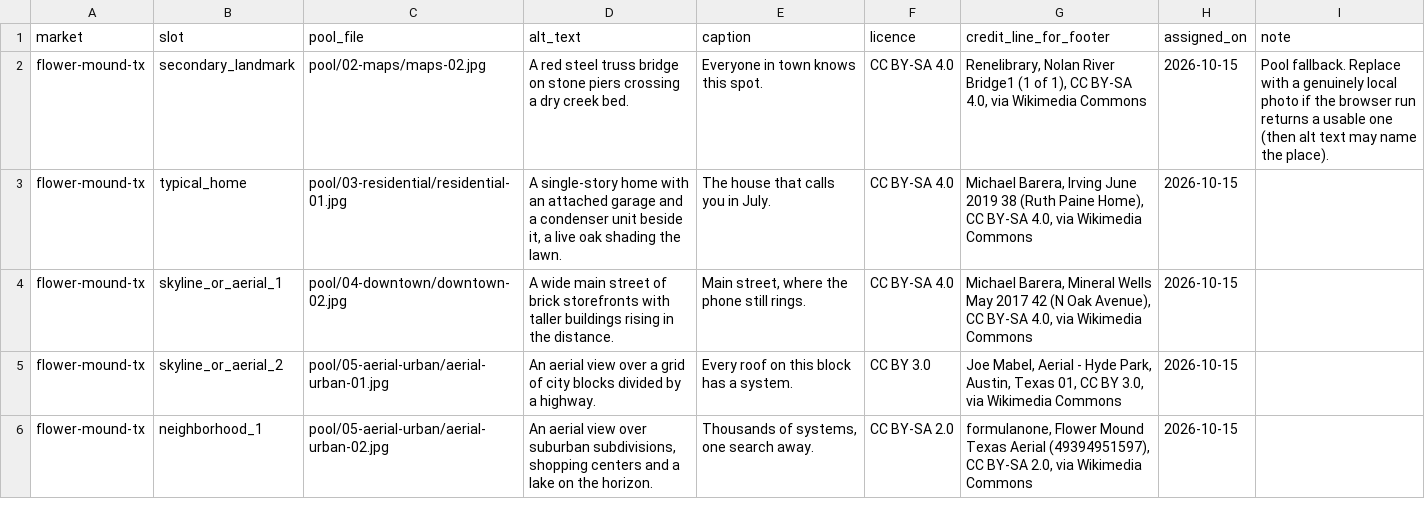
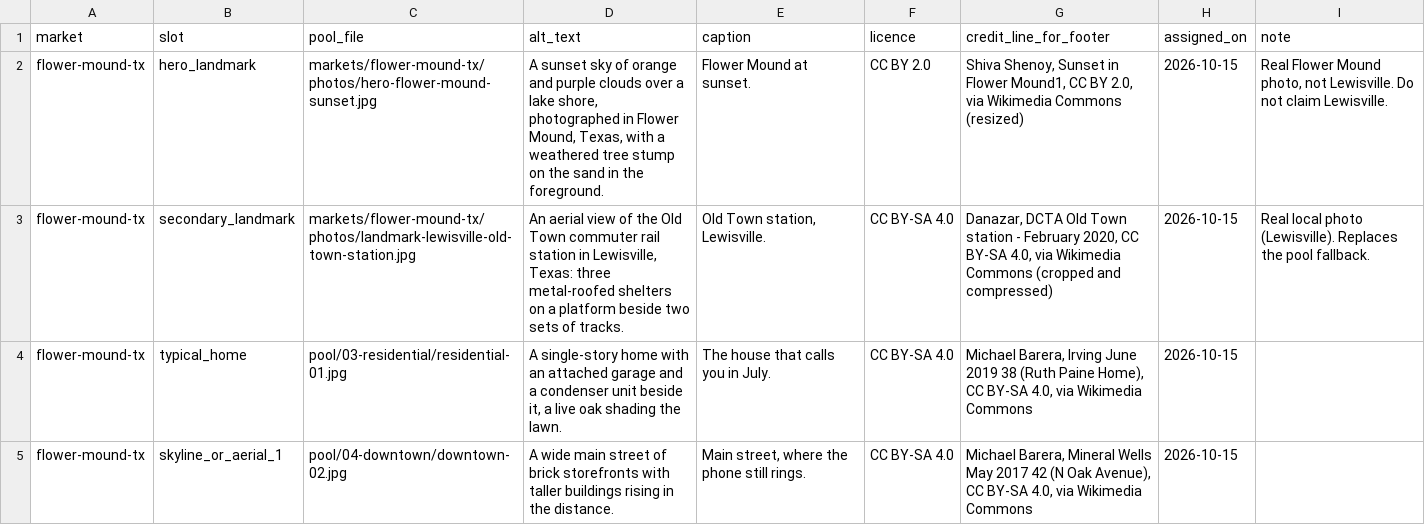
Before and after one commit to BurkeSHG/rsg-market-reports, a CSV file: markets/flower-mound-tx/photo-assignments.csv, drawn as a sheet; only a part is shown; the shorter side is filled out with more unchanged rows.

```diff
--- a/markets/flower-mound-tx/photo-assignments.csv
+++ b/markets/flower-mound-tx/photo-assignments.csv
@@ -1,3 +1,4 @@
 market,slot,pool_file,alt_text,caption,licence,credit_line_for_footer,assigned_on,note
-flower-mound-tx,secondary_landmark,pool/02-maps/maps-02.jpg,A red steel truss bridge on stone piers crossing a dry creek bed.,Everyone in town knows this spot.,CC BY-SA 4.0,"Renelibrary, Nolan River Bridge1 (1 of 1), CC BY-SA 4.0, via Wikimedia Commons",2026-10-15,Pool fallback. Replace with a genuinely local photo if the browser run returns a usable one (then alt text may name the place).
+flower-mound-tx,hero_landmark,markets/flower-mound-tx/photos/hero-flower-mound-sunset.jpg,"A sunset sky of orange and purple clouds over a lake shore, photographed in Flower Mound, Texas, with a weathered tree stump on the sand in the foreground.",Flower Mound at sunset.,CC BY 2.0,"Shiva Shenoy, Sunset in Flower Mound1, CC BY 2.0, via Wikimedia Commons (resized)",2026-10-15,"Real Flower Mound photo, not Lewisville. Do not claim Lewisville."
+flower-mound-tx,secondary_landmark,markets/flower-mound-tx/photos/landmark-lewisville-old-town-station.jpg,"An aerial view of the Old Town commuter rail station in Lewisville, Texas: three metal-roofed shelters on a platform beside two sets of tracks.","Old Town station, Lewisville.",CC BY-SA 4.0,"Danazar, DCTA Old Town station - February 2020, CC BY-SA 4.0, via Wikimedia Commons (cropped and compressed)",2026-10-15,Real local photo (Lewisville). Replaces the pool fallback.
 flower-mound-tx,typical_home,pool/03-residential/residential-01.jpg,"A single-story home with an attached garage and a condenser unit beside it, a live oak shading the lawn.",The house that calls you in July.,CC BY-SA 4.0,"Michael Barera, Irving June 2019 38 (Ruth Paine Home), CC BY-SA 4.0, via Wikimedia Commons",2026-10-15,
```
Also changed, not shown: markets/flower-mound-tx/assets.csv, markets/flower-mound-tx/handoff.csv, 2 other files.
